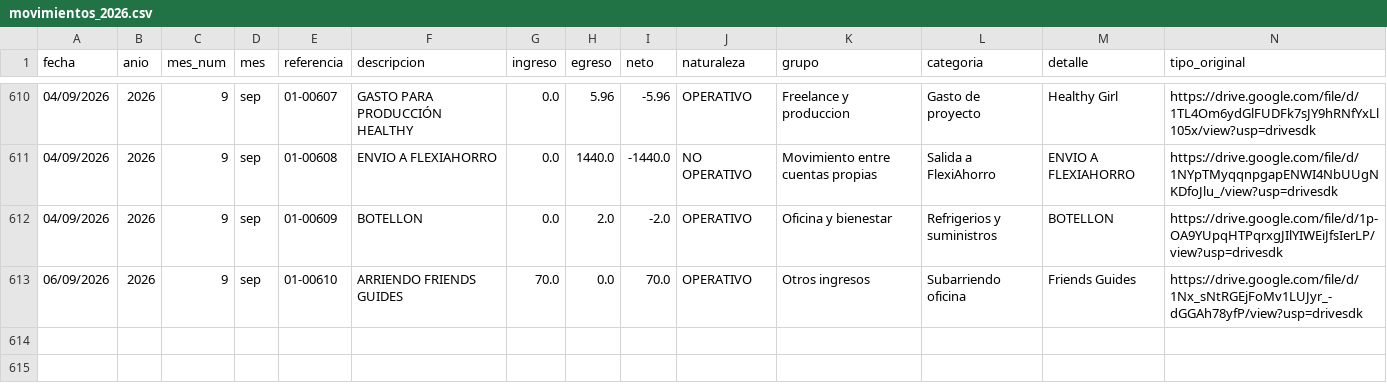
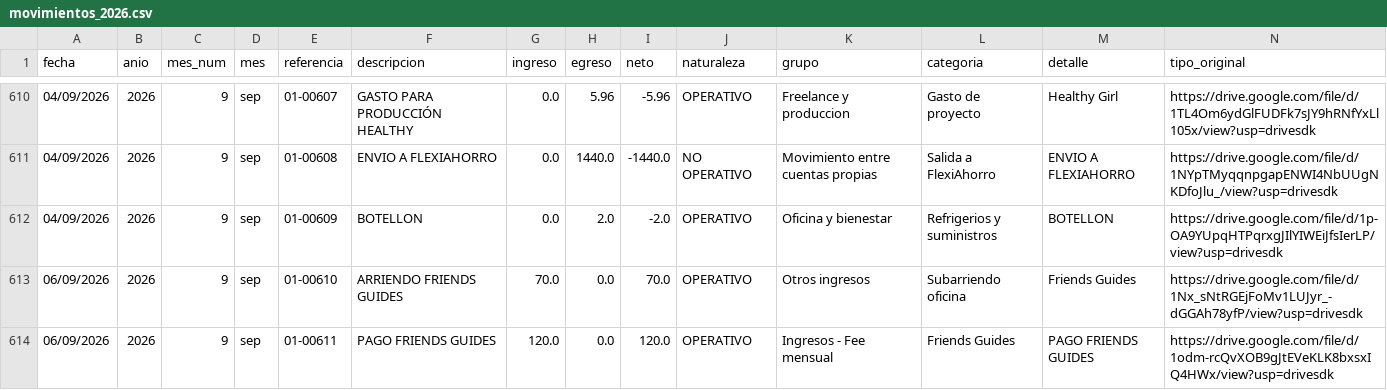
Before and after one commit to fvayas/finanzas-agencia, a CSV file: movimientos_2026.csv, drawn as a sheet; only a part is shown, gaps mark what is left out; the diff names each change by its address in the sheet, - before the commit and + after, or states it on an @@ line.

```diff
--- a/movimientos_2026.csv
+++ b/movimientos_2026.csv
+row 614: 06/09/2026 | 2026 | 9 | sep | 01-00611 | PAGO FRIENDS GUIDES | 120.0 | 0.0 | 120.0 | OPERATIVO | Ingresos - Fee mensual | Friends Guides | PAGO FRIENDS GUIDES | https://drive.google.com/file/d/1odm-rcQvXOB9gJtEVeKLK8bxsxIQ4HWx/view?usp=drivesdk
```
Also changed, not shown: 2026.csv, 4 other files.
